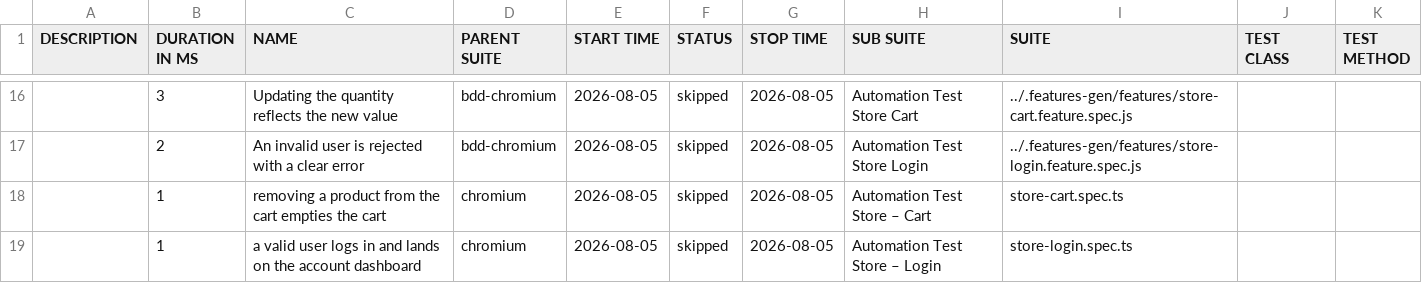
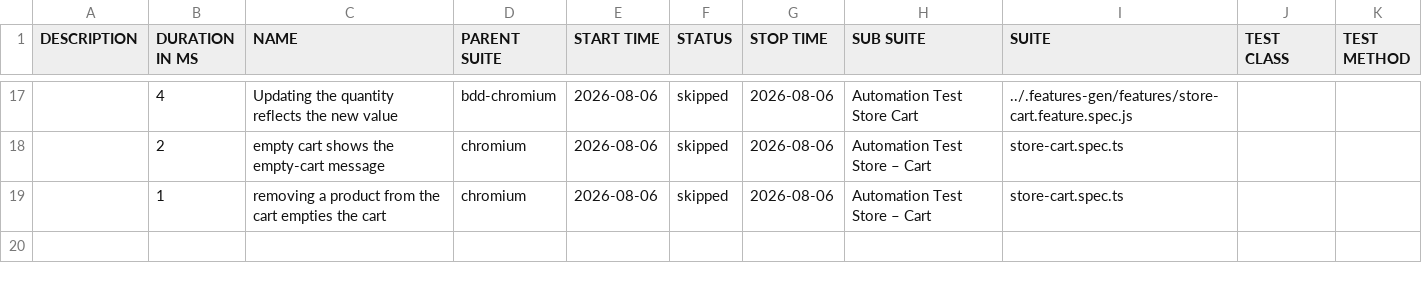
Before and after one commit to Cacheater/playwright-e2e-framework, a CSV file: data/suites.csv, drawn as a sheet; only a part is shown, gaps mark what is left out; the diff covers the shown part only.

```diff
--- a/data/suites.csv
+++ b/data/suites.csv
@@ -16,4 +17,3 @@
-"","3","Updating the quantity reflects the new value","bdd-chromium","2026-08-05","skipped","2026-08-05","Automation Test Store Cart","../.features-gen/features/store-cart.feature.spec.js","",""
-"","2","An invalid user is rejected with a clear error","bdd-chromium","2026-08-05","skipped","2026-08-05","Automation Test Store Login","../.features-gen/features/store-login.feature.spec.js","",""
-"","1","removing a product from the cart empties the cart","chromium","2026-08-05","skipped","2026-08-05","Automation Test Store – Cart","store-cart.spec.ts","",""
-"","1","a valid user logs in and lands on the account dashboard","chromium","2026-08-05","skipped","2026-08-05","Automation Test Store – Login","store-login.spec.ts","",""
+"","4","Updating the quantity reflects the new value","bdd-chromium","2026-08-06","skipped","2026-08-06","Automation Test Store Cart","../.features-gen/features/store-cart.feature.spec.js","",""
+"","2","empty cart shows the empty-cart message","chromium","2026-08-06","skipped","2026-08-06","Automation Test Store – Cart","store-cart.spec.ts","",""
+"","1","removing a product from the cart empties the cart","chromium","2026-08-06","skipped","2026-08-06","Automation Test Store – Cart","store-cart.spec.ts","",""
```
Also changed, not shown: 8 added rows, 7 removed rows and 20 edited cells elsewhere in this file, 50 other files.
